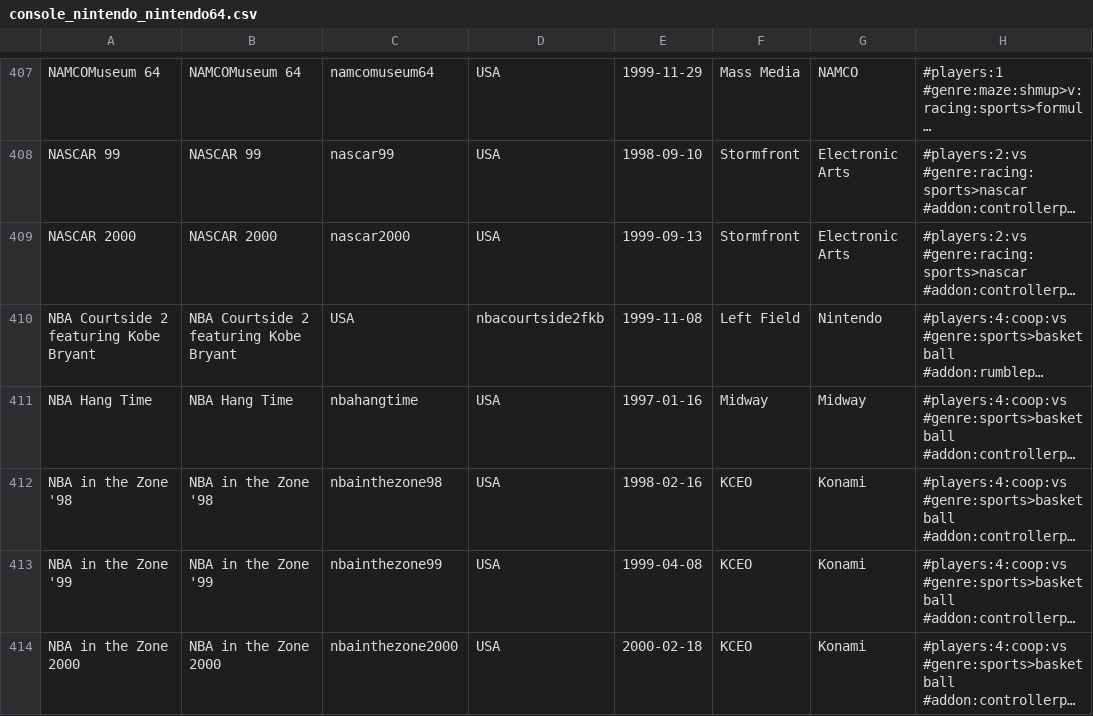
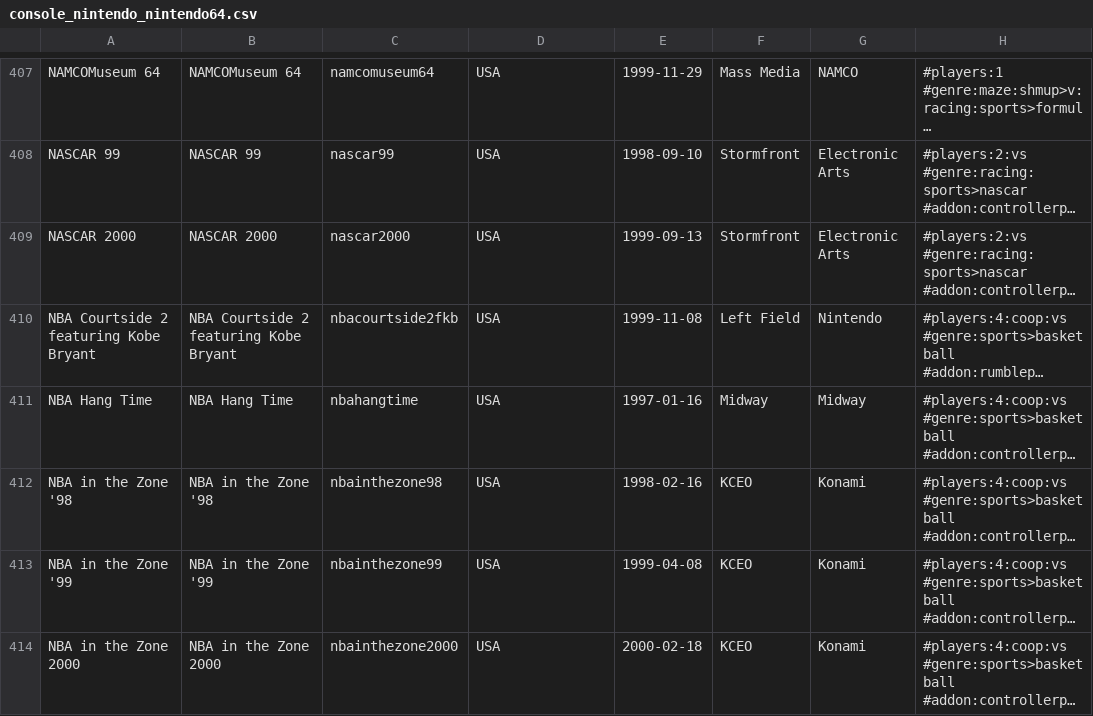
Before and after one commit to PigSaint/GameDataBase, a CSV file: console_nintendo_nintendo64.csv, drawn as a sheet; only a part is shown, gaps mark what is left out; long unchanged cells end in …; the diff names each change by its address in the sheet, - before the commit and + after, or states it on an @@ line.

Commit message:
Update console_nintendo_nintendo64.csv

```diff
--- a/console_nintendo_nintendo64.csv
+++ b/console_nintendo_nintendo64.csv
-C410: USA
+C410: nbacourtside2fkb
-D410: nbacourtside2fkb
+D410: USA
```
